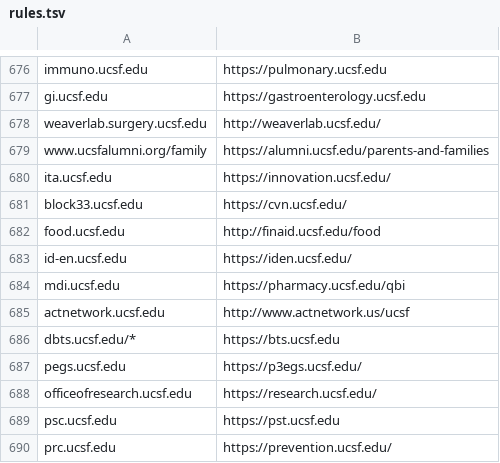
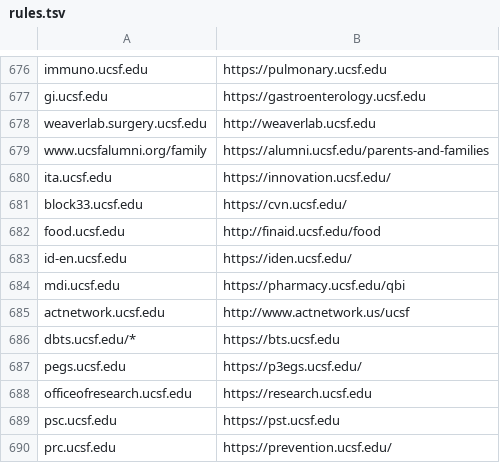
Before and after one commit to ucsf-web-services/redirect-service, a TSV file: rules.tsv, drawn as a sheet; only a part is shown, gaps mark what is left out; the diff covers the shown part only.

```diff
--- a/rules.tsv
+++ b/rules.tsv
@@ -677,3 +677,3 @@ immuno.ucsf.edu	https://pulmonary.ucsf.edu
 gi.ucsf.edu	https://gastroenterology.ucsf.edu
-weaverlab.surgery.ucsf.edu	http://weaverlab.ucsf.edu/
+weaverlab.surgery.ucsf.edu	http://weaverlab.ucsf.edu
 www.ucsfalumni.org/family	https://alumni.ucsf.edu/parents-and-families
@@ -687,3 +687,3 @@ dbts.ucsf.edu/*	https://bts.ucsf.edu
 pegs.ucsf.edu	https://p3egs.ucsf.edu/
-officeofresearch.ucsf.edu	https://research.ucsf.edu/
+officeofresearch.ucsf.edu	https://research.ucsf.edu
 psc.ucsf.edu	https://pst.ucsf.edu
```
Also changed, not shown: 1 added row and 10 edited cells elsewhere in this file.
